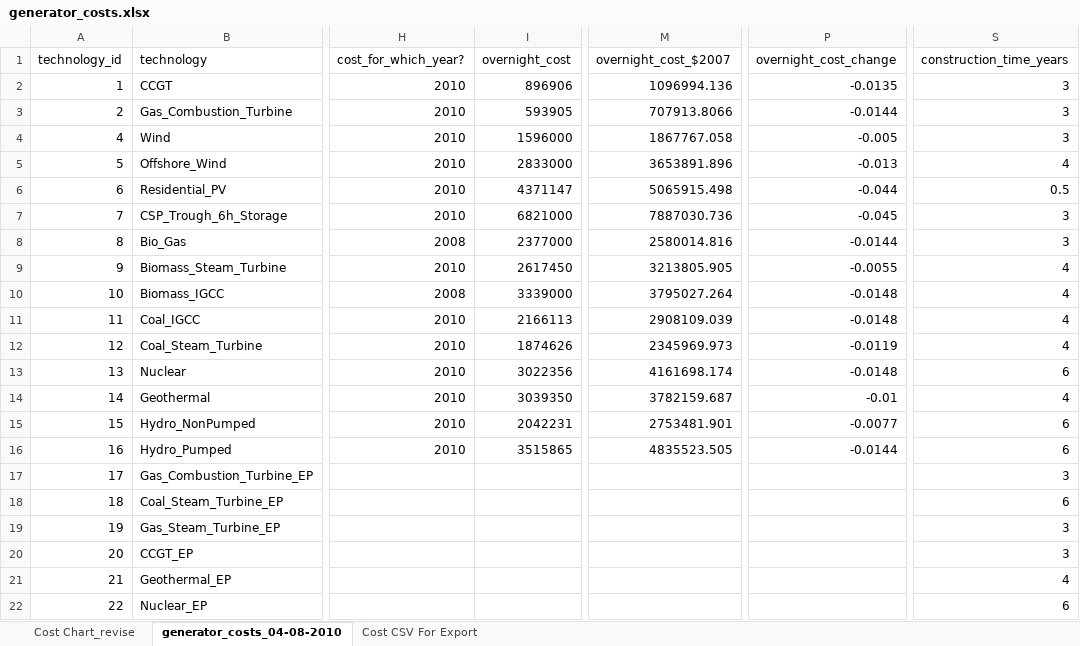
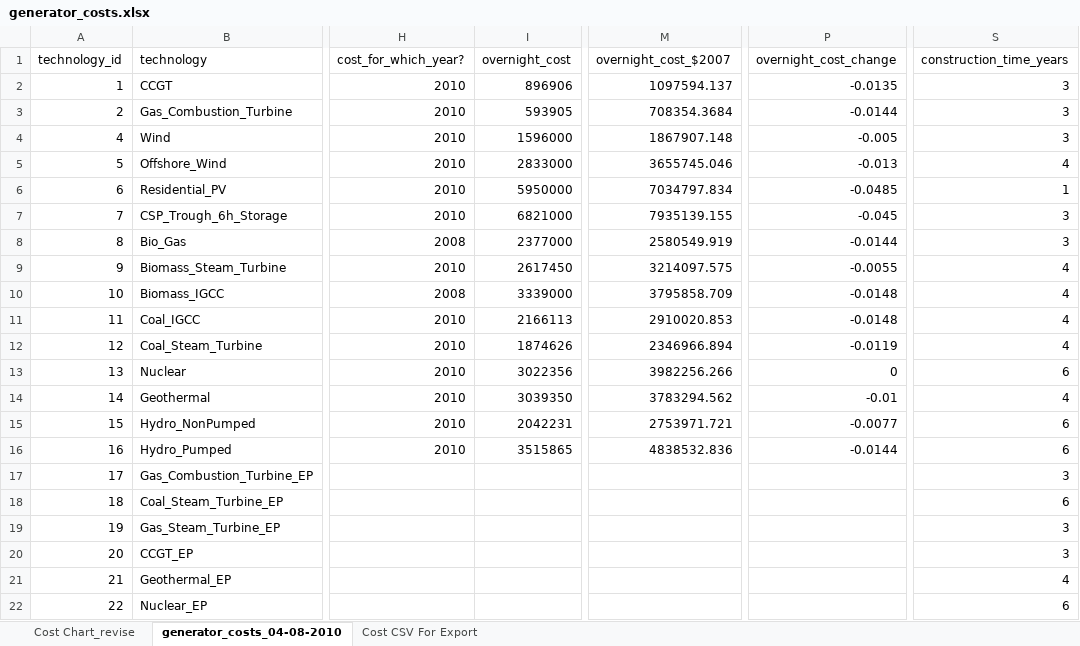
Before and after one commit to josiahjohnston/SWITCH-AMPL-RAEL, an Excel workbook: DatabasePrep/GeneratorInfo/generator_costs.xlsx, sheet generator_costs_04-08-2010, drawn as a sheet; only a part is shown, gaps mark what is left out; values as stored, in another font and other column widths than the file's, no borders; the diff covers the shown part only; the diff names each change by its address in the sheet, - before the commit and + after, or states it on an @@ line.

```diff
--- a/DatabasePrep/GeneratorInfo/generator_costs.xlsx (sheet generator_costs_04-08-2010)
+++ b/DatabasePrep/GeneratorInfo/generator_costs.xlsx (sheet generator_costs_04-08-2010)
-M2 (overnight_cost_$2007): 1096994.136
+M2 (overnight_cost_$2007): 1097594.137
-M3 (overnight_cost_$2007): 707913.8066
+M3 (overnight_cost_$2007): 708354.3684
-M4 (overnight_cost_$2007): 1867767.058
+M4 (overnight_cost_$2007): 1867907.148
-M5 (overnight_cost_$2007): 3653891.896
+M5 (overnight_cost_$2007): 3655745.046
-I6 (overnight_cost): 4371147
+I6 (overnight_cost): 5950000
-M6 (overnight_cost_$2007): 5065915.498
+M6 (overnight_cost_$2007): 7034797.834
-P6 (overnight_cost_change): -0.044
+P6 (overnight_cost_change): -0.0485
-S6 (construction_time_years): 0.5
+S6 (construction_time_years): 1
-M7 (overnight_cost_$2007): 7887030.736
+M7 (overnight_cost_$2007): 7935139.155
-M8 (overnight_cost_$2007): 2580014.816
+M8 (overnight_cost_$2007): 2580549.919
-M9 (overnight_cost_$2007): 3213805.905
+M9 (overnight_cost_$2007): 3214097.575
-M10 (overnight_cost_$2007): 3795027.264
+M10 (overnight_cost_$2007): 3795858.709
-M11 (overnight_cost_$2007): 2908109.039
+M11 (overnight_cost_$2007): 2910020.853
-M12 (overnight_cost_$2007): 2345969.973
+M12 (overnight_cost_$2007): 2346966.894
-M13 (overnight_cost_$2007): 4161698.174
+M13 (overnight_cost_$2007): 3982256.266
-P13 (overnight_cost_change): -0.0148
+P13 (overnight_cost_change): 0
-M14 (overnight_cost_$2007): 3782159.687
+M14 (overnight_cost_$2007): 3783294.562
-M15 (overnight_cost_$2007): 2753481.901
+M15 (overnight_cost_$2007): 2753971.721
-M16 (overnight_cost_$2007): 4835523.505
+M16 (overnight_cost_$2007): 4838532.836
```
Also changed, not shown: 46 edited cells elsewhere in this sheet, sheet Cost CSV For Export, charts or pictures, 14 other files.
